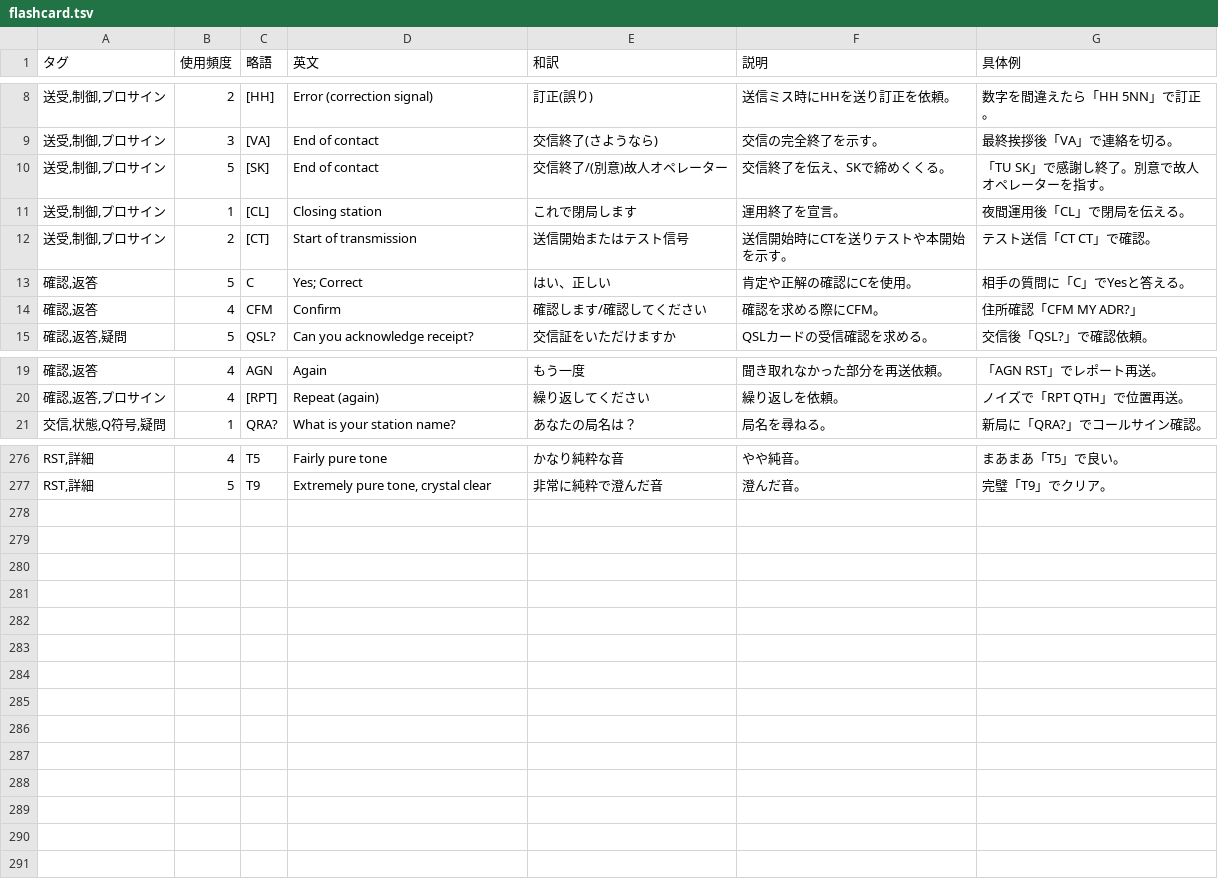
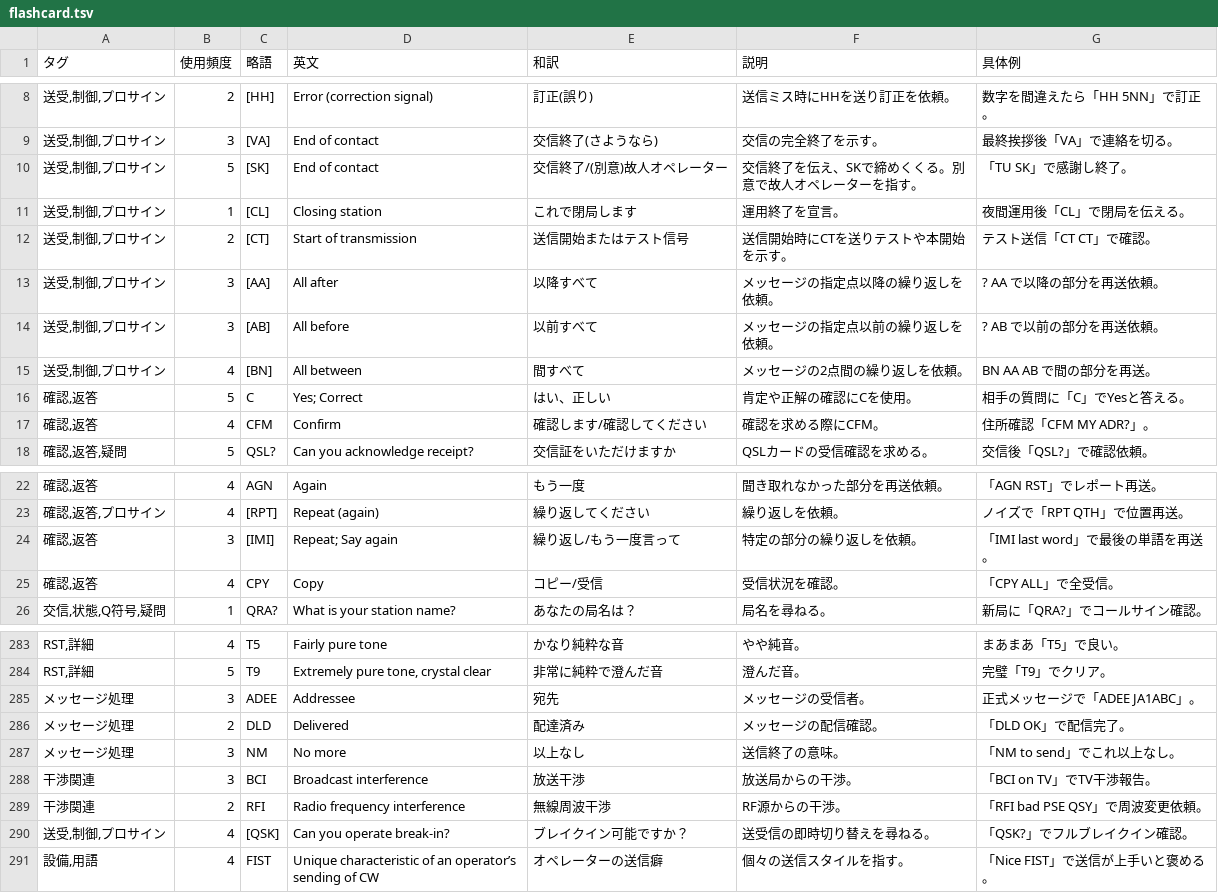
Before and after one commit to htppp/morse, a TSV file: flashcard.tsv, drawn as a sheet; only a part is shown, gaps mark what is left out; the diff covers the shown part only.

```diff
--- a/flashcard.tsv
+++ b/flashcard.tsv
@@ -9,7 +9,10 @@
 送受,制御,プロサイン	3	[VA]	End of contact	交信終了(さようなら)	交信の完全終了を示す。	最終挨拶後「VA」で連絡を切る。
-送受,制御,プロサイン	5	[SK]	End of contact	交信終了/(別意)故人オペレーター	交信終了を伝え、SKで締めくくる。	「TU SK」で感謝し終了。別意で故人オペレーターを指す。
+送受,制御,プロサイン	5	[SK]	End of contact	交信終了/(別意)故人オペレーター	交信終了を伝え、SKで締めくくる。別意で故人オペレーターを指す。	「TU SK」で感謝し終了。
 送受,制御,プロサイン	1	[CL]	Closing station	これで閉局します	運用終了を宣言。	夜間運用後「CL」で閉局を伝える。
 送受,制御,プロサイン	2	[CT]	Start of transmission	送信開始またはテスト信号	送信開始時にCTを送りテストや本開始を示す。	テスト送信「CT CT」で確認。
+送受,制御,プロサイン	3	[AA]	All after	以降すべて	メッセージの指定点以降の繰り返しを依頼。	? AA で以降の部分を再送依頼。
+送受,制御,プロサイン	3	[AB]	All before	以前すべて	メッセージの指定点以前の繰り返しを依頼。	? AB で以前の部分を再送依頼。
+送受,制御,プロサイン	4	[BN]	All between	間すべて	メッセージの2点間の繰り返しを依頼。	BN AA AB で間の部分を再送。
 確認,返答	5	C	Yes; Correct	はい、正しい	肯定や正解の確認にCを使用。	相手の質問に「C」でYesと答える。
-確認,返答	4	CFM	Confirm	確認します/確認してください	確認を求める際にCFM。	住所確認「CFM MY ADR?」
+確認,返答	4	CFM	Confirm	確認します/確認してください	確認を求める際にCFM。	住所確認「CFM MY ADR?」。
 確認,返答,疑問	5	QSL?	Can you acknowledge receipt?	交信証をいただけますか	QSLカードの受信確認を求める。	交信後「QSL?」で確認依頼。
@@ -20,2 +23,4 @@
 確認,返答,プロサイン	4	[RPT]	Repeat (again)	繰り返してください	繰り返しを依頼。	ノイズで「RPT QTH」で位置再送。
+確認,返答	3	[IMI]	Repeat; Say again	繰り返し/もう一度言って	特定の部分の繰り返しを依頼。	「IMI last word」で最後の単語を再送。
+確認,返答	4	CPY	Copy	コピー/受信	受信状況を確認。	「CPY ALL」で全受信。
 交信,状態,Q符号,疑問	1	QRA?	What is your station name?	あなたの局名は？	局名を尋ねる。	新局に「QRA?」でコールサイン確認。
@@ -277 +284,8 @@ RST,詳細	4	T5	Fairly pure tone	かなり純粋な音	やや純音。	まあま
 RST,詳細	5	T9	Extremely pure tone, crystal clear	非常に純粋で澄んだ音	澄んだ音。	完璧「T9」でクリア。
+メッセージ処理	3	ADEE	Addressee	宛先	メッセージの受信者。	正式メッセージで「ADEE JA1ABC」。
+メッセージ処理	2	DLD	Delivered	配達済み	メッセージの配信確認。	「DLD OK」で配信完了。
+メッセージ処理	3	NM	No more	以上なし	送信終了の意味。	「NM to send」でこれ以上なし。
+干渉関連	3	BCI	Broadcast interference	放送干渉	放送局からの干渉。	「BCI on TV」でTV干渉報告。
+干渉関連	2	RFI	Radio frequency interference	無線周波干渉	RF源からの干渉。	「RFI bad PSE QSY」で周波変更依頼。
+送受,制御,プロサイン	4	[QSK]	Can you operate break-in?	ブレイクイン可能ですか？	送受信の即時切り替えを尋ねる。	「QSK?」でフルブレイクイン確認。
+設備,用語	4	FIST	Unique characteristic of an operator’s sending of CW	オペレーターの送信癖	個々の送信スタイルを指す。	「Nice FIST」で送信が上手いと褒める。
```
Also changed, not shown: 2 added rows and 10 edited cells elsewhere in this file.
